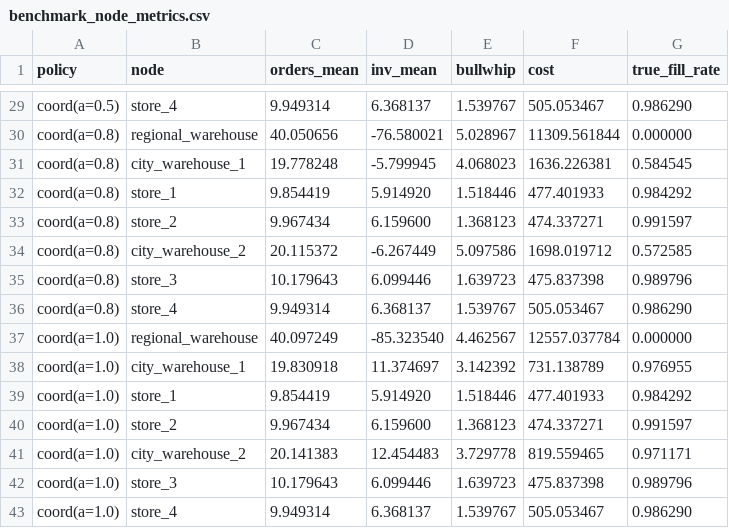
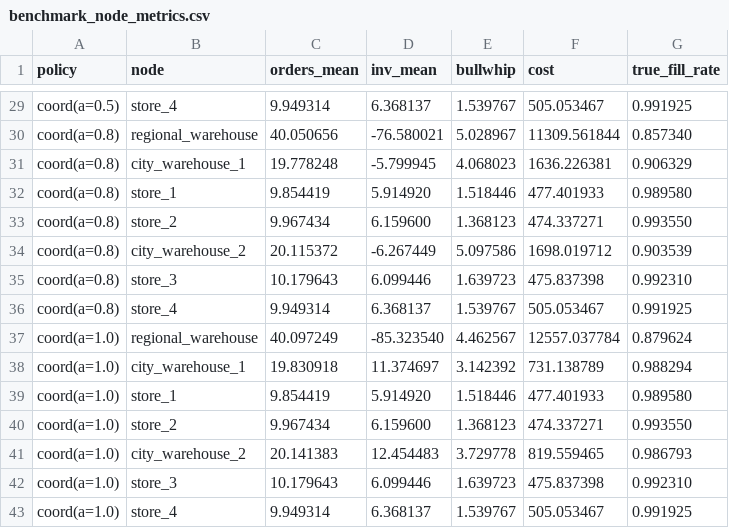
Before and after one commit to Jessica161241/supply-chain-agent, a CSV file: outputs/results/benchmark_node_metrics.csv, drawn as a sheet; only a part is shown, gaps mark what is left out; the diff covers the shown part only; the diff names each change by its address in the sheet, - before the commit and + after, or states it on an @@ line.

```diff
--- a/outputs/results/benchmark_node_metrics.csv
+++ b/outputs/results/benchmark_node_metrics.csv
-G29 (true_fill_rate): 0.986290
+G29 (true_fill_rate): 0.991925
-G30 (true_fill_rate): 0.000000
+G30 (true_fill_rate): 0.857340
-G31 (true_fill_rate): 0.584545
+G31 (true_fill_rate): 0.906329
-G32 (true_fill_rate): 0.984292
+G32 (true_fill_rate): 0.989580
-G33 (true_fill_rate): 0.991597
+G33 (true_fill_rate): 0.993550
-G34 (true_fill_rate): 0.572585
+G34 (true_fill_rate): 0.903539
-G35 (true_fill_rate): 0.989796
+G35 (true_fill_rate): 0.992310
-G36 (true_fill_rate): 0.986290
+G36 (true_fill_rate): 0.991925
-G37 (true_fill_rate): 0.000000
+G37 (true_fill_rate): 0.879624
-G38 (true_fill_rate): 0.976955
+G38 (true_fill_rate): 0.988294
-G39 (true_fill_rate): 0.984292
+G39 (true_fill_rate): 0.989580
-G40 (true_fill_rate): 0.991597
+G40 (true_fill_rate): 0.993550
-G41 (true_fill_rate): 0.971171
+G41 (true_fill_rate): 0.986793
-G42 (true_fill_rate): 0.989796
+G42 (true_fill_rate): 0.992310
-G43 (true_fill_rate): 0.986290
+G43 (true_fill_rate): 0.991925
```
Also changed, not shown: 27 edited cells elsewhere in this file, outputs/results/benchmark_summary.csv, 2 other files.
